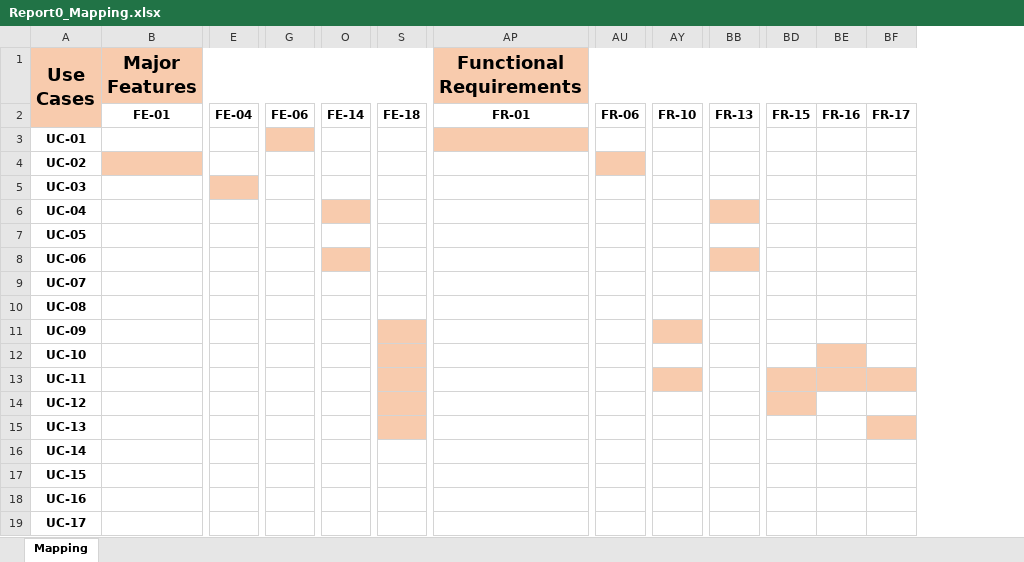
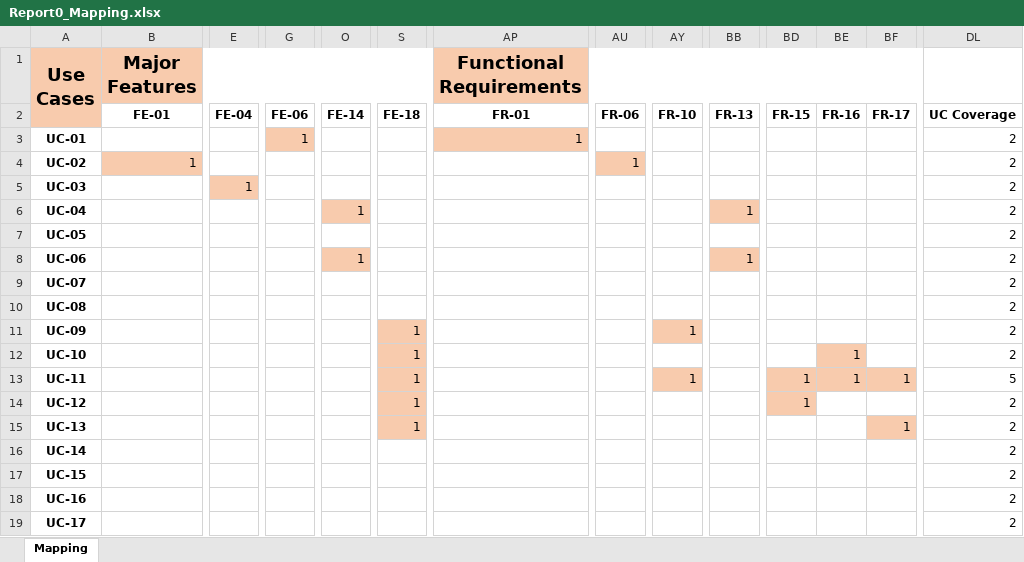
Before and after one commit to dungpham-npc/N5_JS1802_Milkstore, an Excel workbook: Report/Report0_Mapping.xlsx, sheet Mapping, drawn as a sheet; only a part is shown, gaps mark what is left out; values as stored, in another font and other column widths than the file's, no borders; conditional formats not drawn; ↵ is a line break in a cell; the diff covers the shown part only; the diff names each change by its address in the sheet, - before the commit and + after, or states it on an @@ line.

Commit message:
update report0 & SRS

```diff
--- a/Report/Report0_Mapping.xlsx (sheet Mapping)
+++ b/Report/Report0_Mapping.xlsx (sheet Mapping)
+column DL, rows 2-19: UC Coverage | 2 | 2 | 2 | 2 | 2 | 2 | 2 | 2 | 2 | 2 | 5 | 2 | 2 | 2 | 2 | 2 | 2
-A1: Use ↵ Cases
+A1: Use Cases
-G3: (empty)
+G3: 1
-AP3 (Functional Requirements): (empty)
+AP3 (Functional Requirements): 1
-B4 (Major Features): (empty)
+B4 (Major Features): 1
-AU4: (empty)
+AU4: 1
-E5: (empty)
+E5: 1
-O6: (empty)
+O6: 1
-BB6: (empty)
+BB6: 1
-O8: (empty)
+O8: 1
-BB8: (empty)
+BB8: 1
-S11:S15: (empty)
+S11:S15: 1
-AY11: (empty)
+AY11: 1
-BE12:BE13: (empty)
+BE12:BE13: 1
-AY13: (empty)
+AY13: 1
-BD13:BD14: (empty)
+BD13:BD14: 1
-BF13: (empty)
+BF13: 1
-BF15: (empty)
+BF15: 1
```
Also changed, not shown: 122 edited cells and cell formats elsewhere in this sheet, 1 other file.
